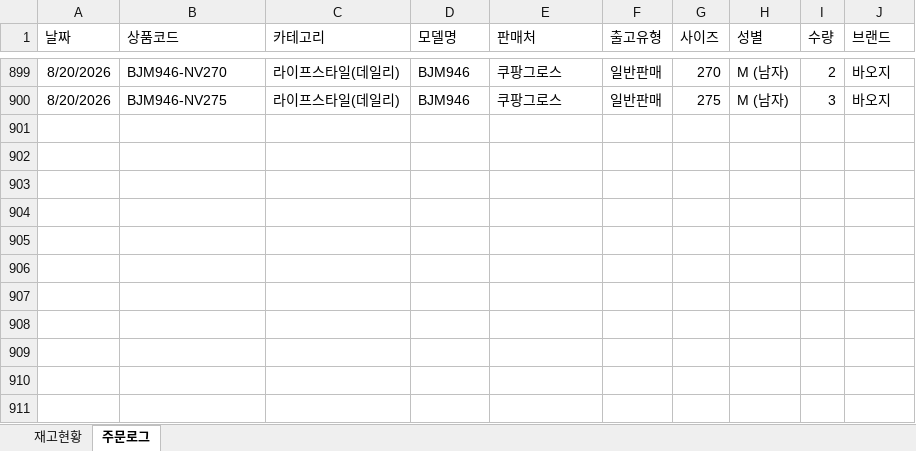
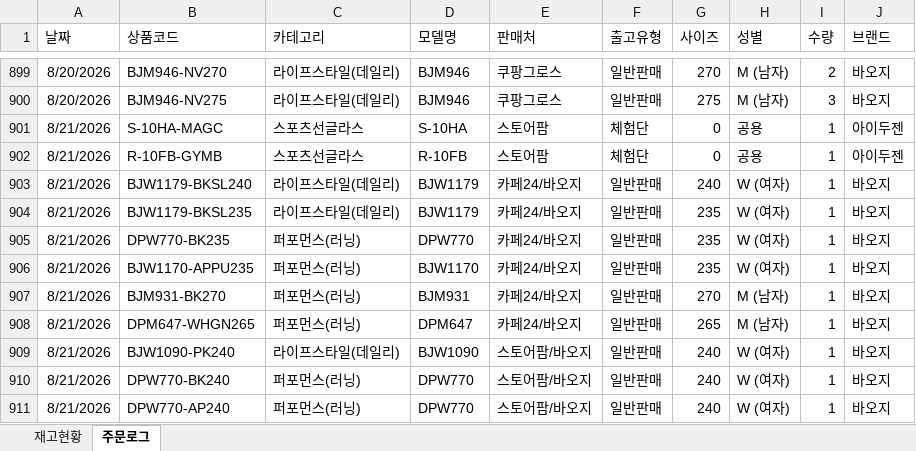
Before and after one commit to dkseotjd0112-max/Baoji-dashboard, an Excel workbook: data_admin.xlsx, sheet 주문로그, drawn as a sheet; only a part is shown, gaps mark what is left out; values as stored, in another font and other column widths than the file's, no borders; the diff names each change by its address in the sheet, - before the commit and + after, or states it on an @@ line.

```diff
--- a/data_admin.xlsx (sheet 주문로그)
+++ b/data_admin.xlsx (sheet 주문로그)
+row 901: 8/21/2026 | S-10HA-MAGC | 스포츠선글라스 | S-10HA | 스토어팜 | 체험단 | 0 | 공용 | 1 | 아이두젠
+row 902: 8/21/2026 | R-10FB-GYMB | 스포츠선글라스 | R-10FB | 스토어팜 | 체험단 | 0 | 공용 | 1 | 아이두젠
+row 903: 8/21/2026 | BJW1179-BKSL240 | 라이프스타일(데일리) | BJW1179 | 카페24/바오지 | 일반판매 | 240 | W (여자) | 1 | 바오지
+row 904: 8/21/2026 | BJW1179-BKSL235 | 라이프스타일(데일리) | BJW1179 | 카페24/바오지 | 일반판매 | 235 | W (여자) | 1 | 바오지
+row 905: 8/21/2026 | DPW770-BK235 | 퍼포먼스(러닝) | DPW770 | 카페24/바오지 | 일반판매 | 235 | W (여자) | 1 | 바오지
+row 906: 8/21/2026 | BJW1170-APPU235 | 퍼포먼스(러닝) | BJW1170 | 카페24/바오지 | 일반판매 | 235 | W (여자) | 1 | 바오지
+row 907: 8/21/2026 | BJM931-BK270 | 퍼포먼스(러닝) | BJM931 | 카페24/바오지 | 일반판매 | 270 | M (남자) | 1 | 바오지
+row 908: 8/21/2026 | DPM647-WHGN265 | 퍼포먼스(러닝) | DPM647 | 카페24/바오지 | 일반판매 | 265 | M (남자) | 1 | 바오지
+row 909: 8/21/2026 | BJW1090-PK240 | 라이프스타일(데일리) | BJW1090 | 스토어팜/바오지 | 일반판매 | 240 | W (여자) | 1 | 바오지
+row 910: 8/21/2026 | DPW770-BK240 | 퍼포먼스(러닝) | DPW770 | 스토어팜/바오지 | 일반판매 | 240 | W (여자) | 1 | 바오지
+row 911: 8/21/2026 | DPW770-AP240 | 퍼포먼스(러닝) | DPW770 | 스토어팜/바오지 | 일반판매 | 240 | W (여자) | 1 | 바오지
```
Also changed, not shown: sheet 재고현황, data_general.xlsx.
